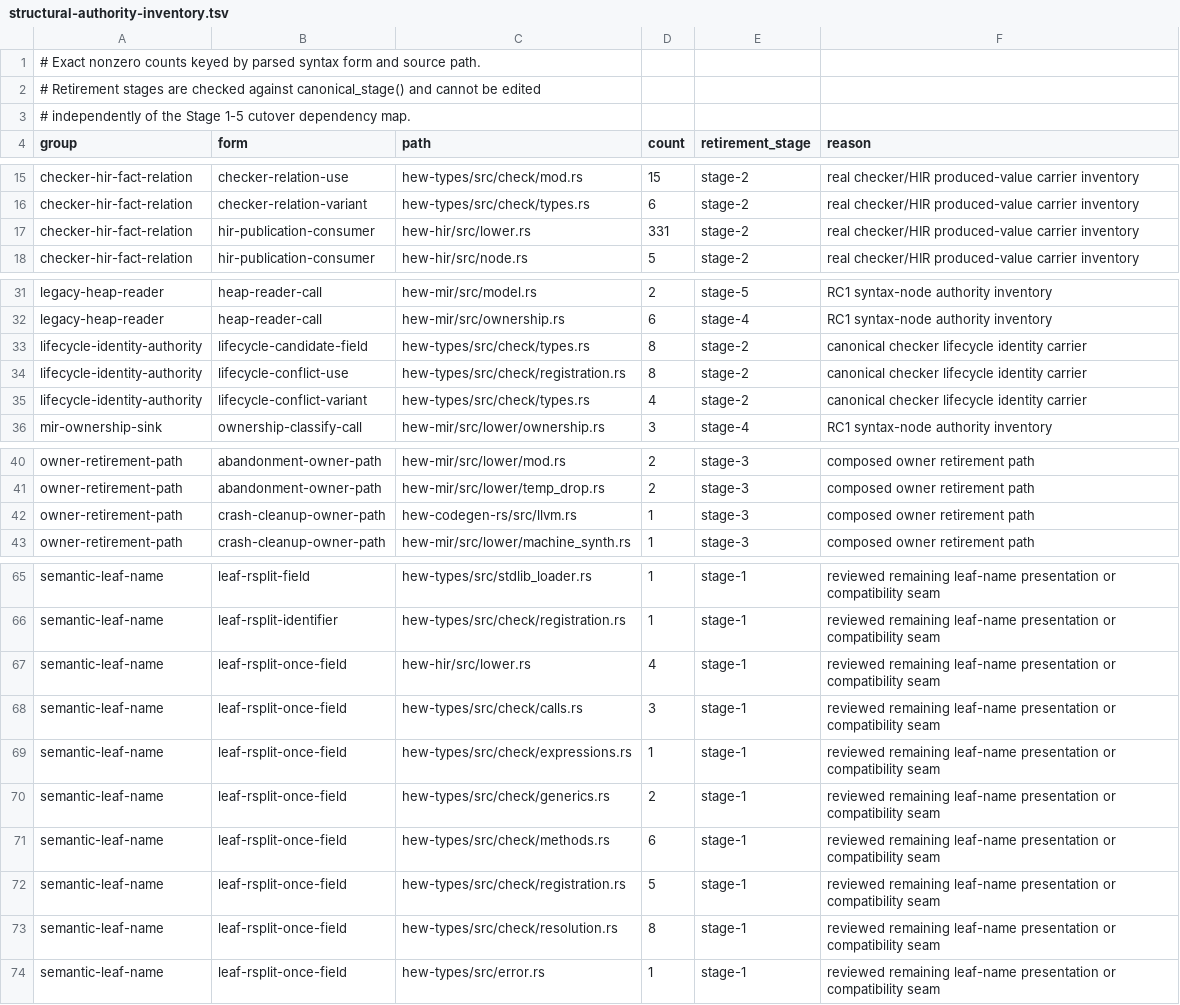
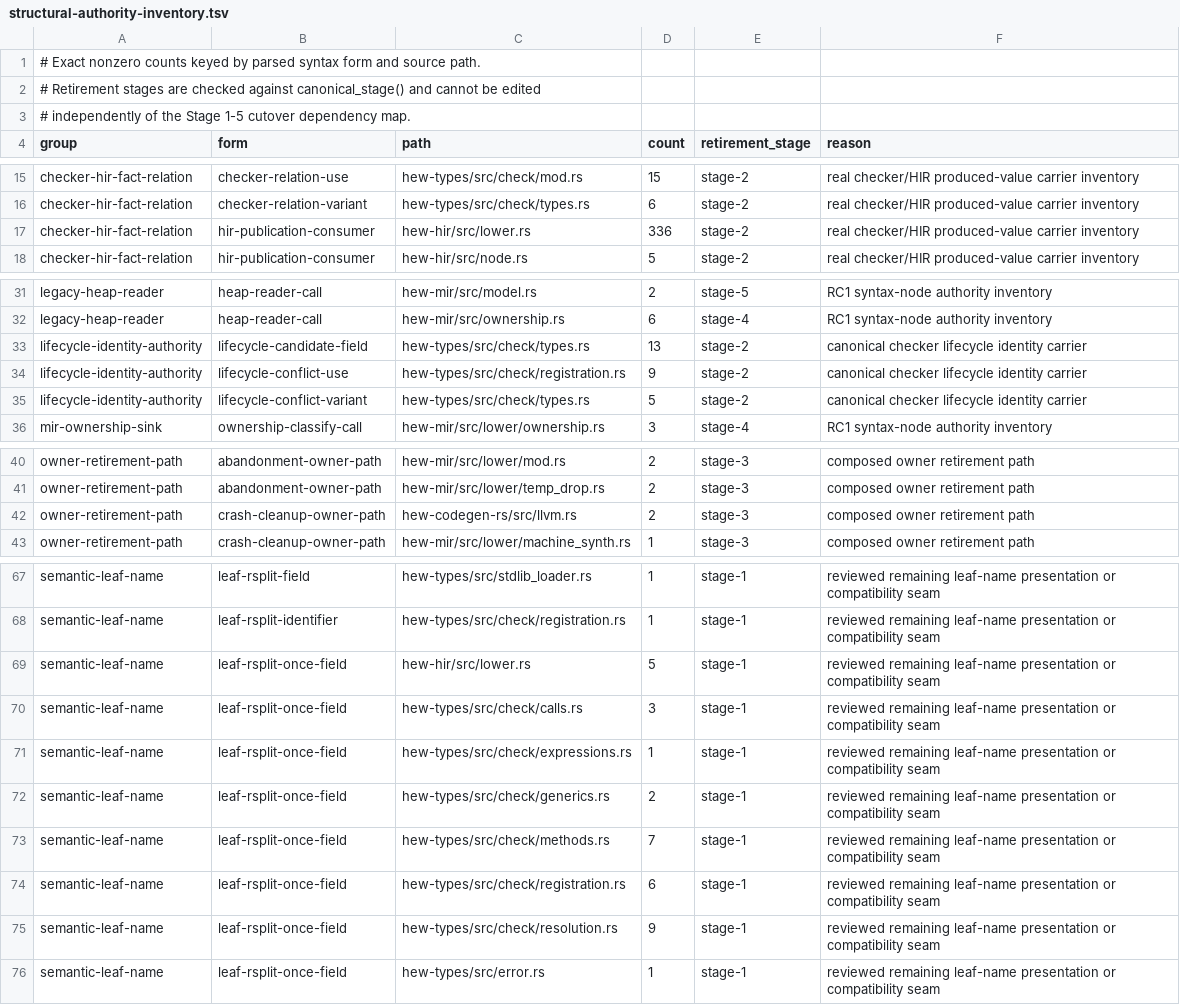
Before and after one commit to hew-lang/hew, a TSV file: scripts/structural-authority-inventory.tsv, drawn as a sheet; only a part is shown, gaps mark what is left out; the diff covers the shown part only.

```diff
--- a/scripts/structural-authority-inventory.tsv
+++ b/scripts/structural-authority-inventory.tsv
@@ -16,3 +16,3 @@ checker-hir-fact-relation	checker-relation-use	hew-types/src/check/mod.rs	15	sta
 checker-hir-fact-relation	checker-relation-variant	hew-types/src/check/types.rs	6	stage-2	real checker/HIR produced-value carrier inventory
-checker-hir-fact-relation	hir-publication-consumer	hew-hir/src/lower.rs	331	stage-2	real checker/HIR produced-value carrier inventory
+checker-hir-fact-relation	hir-publication-consumer	hew-hir/src/lower.rs	336	stage-2	real checker/HIR produced-value carrier inventory
 checker-hir-fact-relation	hir-publication-consumer	hew-hir/src/node.rs	5	stage-2	real checker/HIR produced-value carrier inventory
@@ -32,5 +32,5 @@ legacy-heap-reader	heap-reader-call	hew-mir/src/model.rs	2	stage-5	RC1 syntax-no
 legacy-heap-reader	heap-reader-call	hew-mir/src/ownership.rs	6	stage-4	RC1 syntax-node authority inventory
-lifecycle-identity-authority	lifecycle-candidate-field	hew-types/src/check/types.rs	8	stage-2	canonical checker lifecycle identity carrier
-lifecycle-identity-authority	lifecycle-conflict-use	hew-types/src/check/registration.rs	8	stage-2	canonical checker lifecycle identity carrier
-lifecycle-identity-authority	lifecycle-conflict-variant	hew-types/src/check/types.rs	4	stage-2	canonical checker lifecycle identity carrier
+lifecycle-identity-authority	lifecycle-candidate-field	hew-types/src/check/types.rs	13	stage-2	canonical checker lifecycle identity carrier
+lifecycle-identity-authority	lifecycle-conflict-use	hew-types/src/check/registration.rs	9	stage-2	canonical checker lifecycle identity carrier
+lifecycle-identity-authority	lifecycle-conflict-variant	hew-types/src/check/types.rs	5	stage-2	canonical checker lifecycle identity carrier
 mir-ownership-sink	ownership-classify-call	hew-mir/src/lower/ownership.rs	3	stage-4	RC1 syntax-node authority inventory
@@ -41,3 +41,3 @@ owner-retirement-path	abandonment-owner-path	hew-mir/src/lower/mod.rs	2	stage-3
 owner-retirement-path	abandonment-owner-path	hew-mir/src/lower/temp_drop.rs	2	stage-3	composed owner retirement path
-owner-retirement-path	crash-cleanup-owner-path	hew-codegen-rs/src/llvm.rs	1	stage-3	composed owner retirement path
+owner-retirement-path	crash-cleanup-owner-path	hew-codegen-rs/src/llvm.rs	2	stage-3	composed owner retirement path
 owner-retirement-path	crash-cleanup-owner-path	hew-mir/src/lower/machine_synth.rs	1	stage-3	composed owner retirement path
@@ -66,3 +68,3 @@ semantic-leaf-name	leaf-rsplit-field	hew-types/src/stdlib_loader.rs	1	stage-1	re
 semantic-leaf-name	leaf-rsplit-identifier	hew-types/src/check/registration.rs	1	stage-1	reviewed remaining leaf-name presentation or compatibility seam
-semantic-leaf-name	leaf-rsplit-once-field	hew-hir/src/lower.rs	4	stage-1	reviewed remaining leaf-name presentation or compatibility seam
+semantic-leaf-name	leaf-rsplit-once-field	hew-hir/src/lower.rs	5	stage-1	reviewed remaining leaf-name presentation or compatibility seam
 semantic-leaf-name	leaf-rsplit-once-field	hew-types/src/check/calls.rs	3	stage-1	reviewed remaining leaf-name presentation or compatibility seam
@@ -70,5 +72,5 @@ semantic-leaf-name	leaf-rsplit-once-field	hew-types/src/check/expressions.rs	1	s
 semantic-leaf-name	leaf-rsplit-once-field	hew-types/src/check/generics.rs	2	stage-1	reviewed remaining leaf-name presentation or compatibility seam
-semantic-leaf-name	leaf-rsplit-once-field	hew-types/src/check/methods.rs	6	stage-1	reviewed remaining leaf-name presentation or compatibility seam
-semantic-leaf-name	leaf-rsplit-once-field	hew-types/src/check/registration.rs	5	stage-1	reviewed remaining leaf-name presentation or compatibility seam
-semantic-leaf-name	leaf-rsplit-once-field	hew-types/src/check/resolution.rs	8	stage-1	reviewed remaining leaf-name presentation or compatibility seam
+semantic-leaf-name	leaf-rsplit-once-field	hew-types/src/check/methods.rs	7	stage-1	reviewed remaining leaf-name presentation or compatibility seam
+semantic-leaf-name	leaf-rsplit-once-field	hew-types/src/check/registration.rs	6	stage-1	reviewed remaining leaf-name presentation or compatibility seam
+semantic-leaf-name	leaf-rsplit-once-field	hew-types/src/check/resolution.rs	9	stage-1	reviewed remaining leaf-name presentation or compatibility seam
 semantic-leaf-name	leaf-rsplit-once-field	hew-types/src/error.rs	1	stage-1	reviewed remaining leaf-name presentation or compatibility seam
```
Also changed, not shown: 2 added rows, 2 removed rows and 9 edited cells elsewhere in this file, 11 other files.
